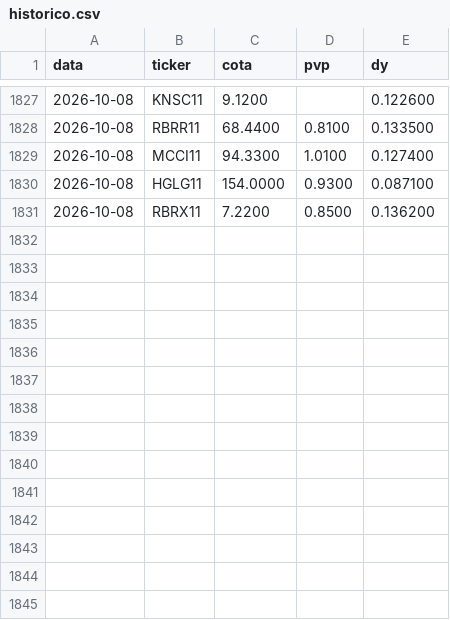
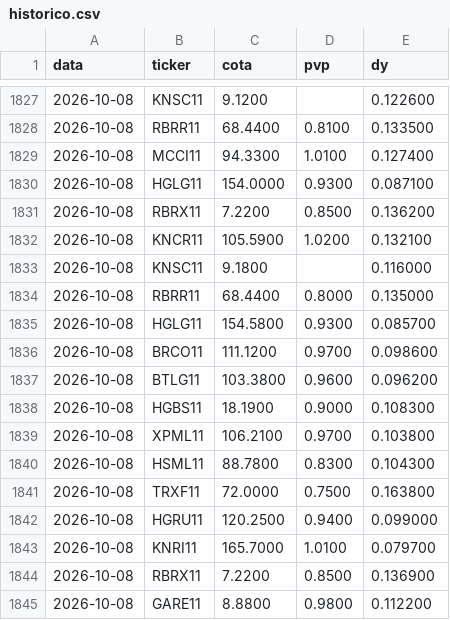
Before and after one commit to henriquebdasilva/analise-fiis, a CSV file: historico.csv, drawn as a sheet; only a part is shown, gaps mark what is left out; the diff names each change by its address in the sheet, - before the commit and + after, or states it on an @@ line.

```diff
--- a/historico.csv
+++ b/historico.csv
+row 1832: 2026-10-08 | KNCR11 | 105.5900 | 1.0200 | 0.132100
+row 1833: 2026-10-08 | KNSC11 | 9.1800 |  | 0.116000
+row 1834: 2026-10-08 | RBRR11 | 68.4400 | 0.8000 | 0.135000
+row 1835: 2026-10-08 | HGLG11 | 154.5800 | 0.9300 | 0.085700
+row 1836: 2026-10-08 | BRCO11 | 111.1200 | 0.9700 | 0.098600
+row 1837: 2026-10-08 | BTLG11 | 103.3800 | 0.9600 | 0.096200
+row 1838: 2026-10-08 | HGBS11 | 18.1900 | 0.9000 | 0.108300
+row 1839: 2026-10-08 | XPML11 | 106.2100 | 0.9700 | 0.103800
+row 1840: 2026-10-08 | HSML11 | 88.7800 | 0.8300 | 0.104300
+row 1841: 2026-10-08 | TRXF11 | 72.0000 | 0.7500 | 0.163800
+row 1842: 2026-10-08 | HGRU11 | 120.2500 | 0.9400 | 0.099000
+row 1843: 2026-10-08 | KNRI11 | 165.7000 | 1.0100 | 0.079700
+row 1844: 2026-10-08 | RBRX11 | 7.2200 | 0.8500 | 0.136900
+row 1845: 2026-10-08 | GARE11 | 8.8800 | 0.9800 | 0.112200
```
